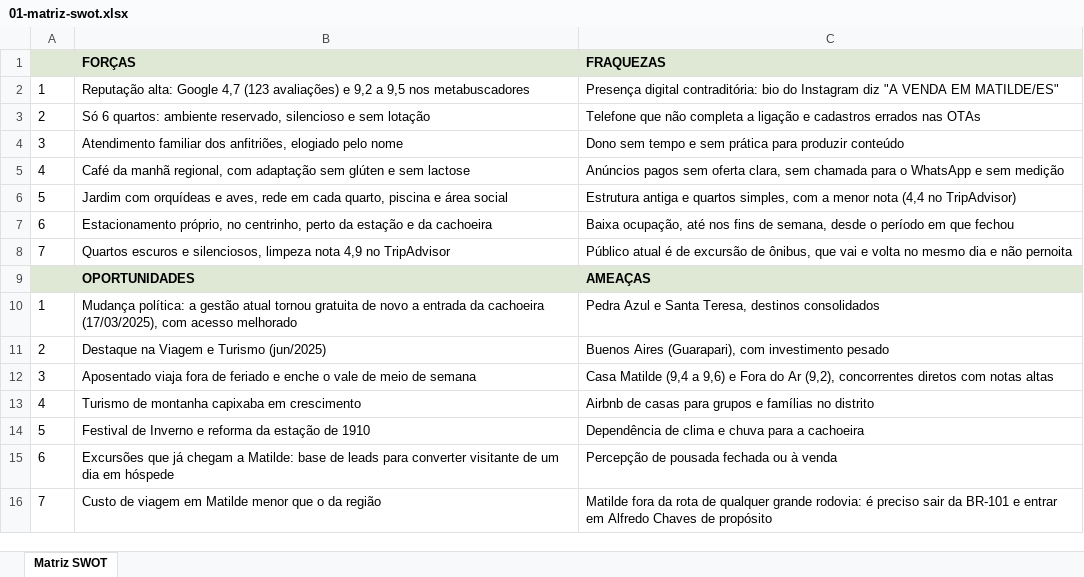
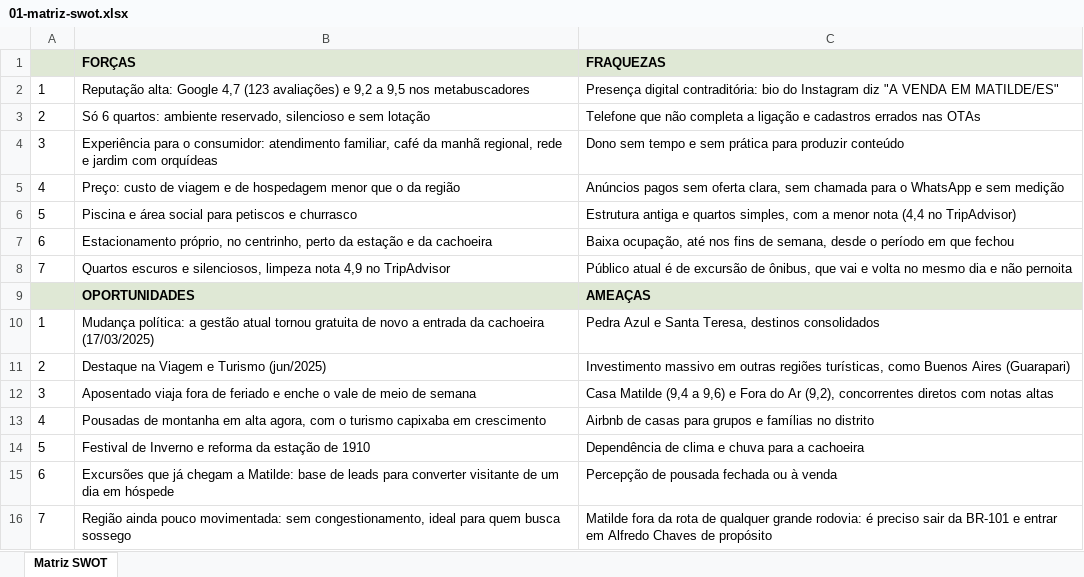
Before and after one commit to menegheljv/vila-mathilde-plano-marketing, an Excel workbook: 01-matriz-swot.xlsx, sheet Matriz SWOT, drawn as a sheet; values as stored, in another font and other column widths than the file's, no borders; the diff names each change by its address in the sheet, - before the commit and + after, or states it on an @@ line.

```diff
--- a/01-matriz-swot.xlsx (sheet Matriz SWOT)
+++ b/01-matriz-swot.xlsx (sheet Matriz SWOT)
-B4 (FORÇAS): Atendimento familiar dos anfitriões, elogiado pelo nome
+B4 (FORÇAS): Experiência para o consumidor: atendimento familiar, café da manhã regional, rede e jardim com orquídeas
-B5 (FORÇAS): Café da manhã regional, com adaptação sem glúten e sem lactose
+B5 (FORÇAS): Preço: custo de viagem e de hospedagem menor que o da região
-B6 (FORÇAS): Jardim com orquídeas e aves, rede em cada quarto, piscina e área social
+B6 (FORÇAS): Piscina e área social para petiscos e churrasco
-B10 (FORÇAS): …da cachoeira (17/03/2025), com acesso melhorado
+B10 (FORÇAS): …da cachoeira (17/03/2025)
-C11 (FRAQUEZAS): Buenos Aires (Guarapari), com investimento pesado
+C11 (FRAQUEZAS): Investimento massivo em outras regiões turísticas, como Buenos Aires (Guarapari)
-B13 (FORÇAS): Turismo de montanha capixaba em…
+B13 (FORÇAS): Pousadas de montanha em alta agora, com o turismo capixaba em…
-B16 (FORÇAS): Custo de viagem em Matilde menor que o da região
+B16 (FORÇAS): Região ainda pouco movimentada: sem congestionamento, ideal para quem busca sossego
```
Also changed, not shown: 2 other files.
